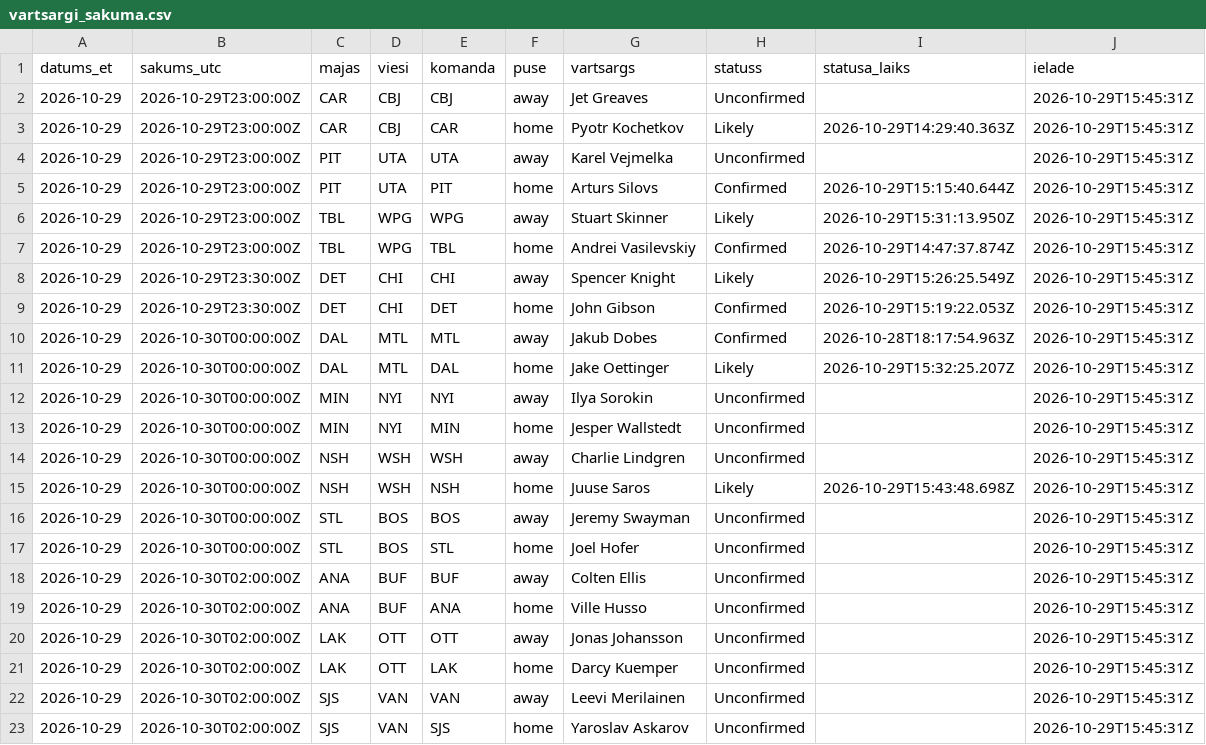
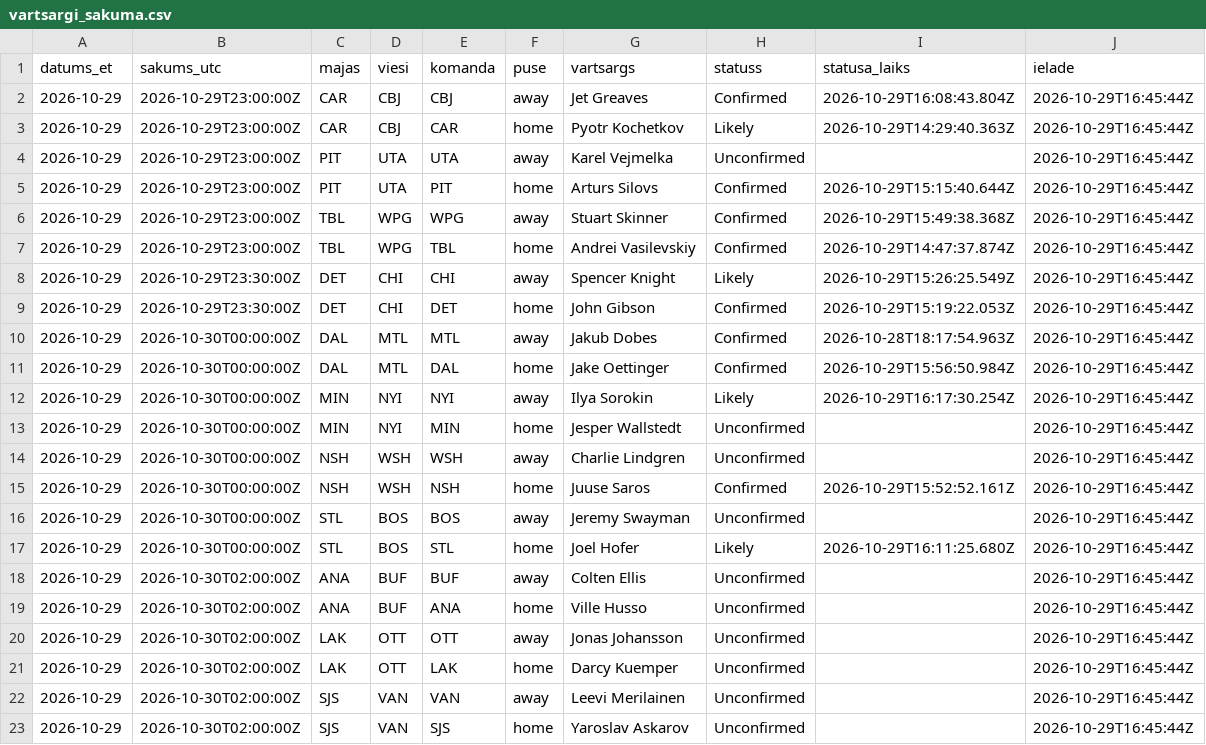
Before and after one commit to barakarmy/nhl-stats, a CSV file: sezonas/vartsargi_sakuma.csv, drawn as a sheet.

```diff
--- a/sezonas/vartsargi_sakuma.csv
+++ b/sezonas/vartsargi_sakuma.csv
@@ -1,23 +1,23 @@
 datums_et,sakums_utc,majas,viesi,komanda,puse,vartsargs,statuss,statusa_laiks,ielade
-2026-10-29,2026-10-29T23:00:00Z,CAR,CBJ,CBJ,away,Jet Greaves,Unconfirmed,,2026-10-29T15:45:31Z
-2026-10-29,2026-10-29T23:00:00Z,CAR,CBJ,CAR,home,Pyotr Kochetkov,Likely,2026-10-29T14:29:40.363Z,2026-10-29T15:45:31Z
-2026-10-29,2026-10-29T23:00:00Z,PIT,UTA,UTA,away,Karel Vejmelka,Unconfirmed,,2026-10-29T15:45:31Z
-2026-10-29,2026-10-29T23:00:00Z,PIT,UTA,PIT,home,Arturs Silovs,Confirmed,2026-10-29T15:15:40.644Z,2026-10-29T15:45:31Z
-2026-10-29,2026-10-29T23:00:00Z,TBL,WPG,WPG,away,Stuart Skinner,Likely,2026-10-29T15:31:13.950Z,2026-10-29T15:45:31Z
-2026-10-29,2026-10-29T23:00:00Z,TBL,WPG,TBL,home,Andrei Vasilevskiy,Confirmed,2026-10-29T14:47:37.874Z,2026-10-29T15:45:31Z
-2026-10-29,2026-10-29T23:30:00Z,DET,CHI,CHI,away,Spencer Knight,Likely,2026-10-29T15:26:25.549Z,2026-10-29T15:45:31Z
-2026-10-29,2026-10-29T23:30:00Z,DET,CHI,DET,home,John Gibson,Confirmed,2026-10-29T15:19:22.053Z,2026-10-29T15:45:31Z
-2026-10-29,2026-10-30T00:00:00Z,DAL,MTL,MTL,away,Jakub Dobes,Confirmed,2026-10-28T18:17:54.963Z,2026-10-29T15:45:31Z
-2026-10-29,2026-10-30T00:00:00Z,DAL,MTL,DAL,home,Jake Oettinger,Likely,2026-10-29T15:32:25.207Z,2026-10-29T15:45:31Z
-2026-10-29,2026-10-30T00:00:00Z,MIN,NYI,NYI,away,Ilya Sorokin,Unconfirmed,,2026-10-29T15:45:31Z
-2026-10-29,2026-10-30T00:00:00Z,MIN,NYI,MIN,home,Jesper Wallstedt,Unconfirmed,,2026-10-29T15:45:31Z
-2026-10-29,2026-10-30T00:00:00Z,NSH,WSH,WSH,away,Charlie Lindgren,Unconfirmed,,2026-10-29T15:45:31Z
-2026-10-29,2026-10-30T00:00:00Z,NSH,WSH,NSH,home,Juuse Saros,Likely,2026-10-29T15:43:48.698Z,2026-10-29T15:45:31Z
-2026-10-29,2026-10-30T00:00:00Z,STL,BOS,BOS,away,Jeremy Swayman,Unconfirmed,,2026-10-29T15:45:31Z
-2026-10-29,2026-10-30T00:00:00Z,STL,BOS,STL,home,Joel Hofer,Unconfirmed,,2026-10-29T15:45:31Z
-2026-10-29,2026-10-30T02:00:00Z,ANA,BUF,BUF,away,Colten Ellis,Unconfirmed,,2026-10-29T15:45:31Z
-2026-10-29,2026-10-30T02:00:00Z,ANA,BUF,ANA,home,Ville Husso,Unconfirmed,,2026-10-29T15:45:31Z
-2026-10-29,2026-10-30T02:00:00Z,LAK,OTT,OTT,away,Jonas Johansson,Unconfirmed,,2026-10-29T15:45:31Z
-2026-10-29,2026-10-30T02:00:00Z,LAK,OTT,LAK,home,Darcy Kuemper,Unconfirmed,,2026-10-29T15:45:31Z
-2026-10-29,2026-10-30T02:00:00Z,SJS,VAN,VAN,away,Leevi Merilainen,Unconfirmed,,2026-10-29T15:45:31Z
-2026-10-29,2026-10-30T02:00:00Z,SJS,VAN,SJS,home,Yaroslav Askarov,Unconfirmed,,2026-10-29T15:45:31Z
+2026-10-29,2026-10-29T23:00:00Z,CAR,CBJ,CBJ,away,Jet Greaves,Confirmed,2026-10-29T16:08:43.804Z,2026-10-29T16:45:44Z
+2026-10-29,2026-10-29T23:00:00Z,CAR,CBJ,CAR,home,Pyotr Kochetkov,Likely,2026-10-29T14:29:40.363Z,2026-10-29T16:45:44Z
+2026-10-29,2026-10-29T23:00:00Z,PIT,UTA,UTA,away,Karel Vejmelka,Unconfirmed,,2026-10-29T16:45:44Z
+2026-10-29,2026-10-29T23:00:00Z,PIT,UTA,PIT,home,Arturs Silovs,Confirmed,2026-10-29T15:15:40.644Z,2026-10-29T16:45:44Z
+2026-10-29,2026-10-29T23:00:00Z,TBL,WPG,WPG,away,Stuart Skinner,Confirmed,2026-10-29T15:49:38.368Z,2026-10-29T16:45:44Z
+2026-10-29,2026-10-29T23:00:00Z,TBL,WPG,TBL,home,Andrei Vasilevskiy,Confirmed,2026-10-29T14:47:37.874Z,2026-10-29T16:45:44Z
+2026-10-29,2026-10-29T23:30:00Z,DET,CHI,CHI,away,Spencer Knight,Likely,2026-10-29T15:26:25.549Z,2026-10-29T16:45:44Z
+2026-10-29,2026-10-29T23:30:00Z,DET,CHI,DET,home,John Gibson,Confirmed,2026-10-29T15:19:22.053Z,2026-10-29T16:45:44Z
+2026-10-29,2026-10-30T00:00:00Z,DAL,MTL,MTL,away,Jakub Dobes,Confirmed,2026-10-28T18:17:54.963Z,2026-10-29T16:45:44Z
+2026-10-29,2026-10-30T00:00:00Z,DAL,MTL,DAL,home,Jake Oettinger,Confirmed,2026-10-29T15:56:50.984Z,2026-10-29T16:45:44Z
+2026-10-29,2026-10-30T00:00:00Z,MIN,NYI,NYI,away,Ilya Sorokin,Likely,2026-10-29T16:17:30.254Z,2026-10-29T16:45:44Z
+2026-10-29,2026-10-30T00:00:00Z,MIN,NYI,MIN,home,Jesper Wallstedt,Unconfirmed,,2026-10-29T16:45:44Z
+2026-10-29,2026-10-30T00:00:00Z,NSH,WSH,WSH,away,Charlie Lindgren,Unconfirmed,,2026-10-29T16:45:44Z
+2026-10-29,2026-10-30T00:00:00Z,NSH,WSH,NSH,home,Juuse Saros,Confirmed,2026-10-29T15:52:52.161Z,2026-10-29T16:45:44Z
+2026-10-29,2026-10-30T00:00:00Z,STL,BOS,BOS,away,Jeremy Swayman,Unconfirmed,,2026-10-29T16:45:44Z
+2026-10-29,2026-10-30T00:00:00Z,STL,BOS,STL,home,Joel Hofer,Likely,2026-10-29T16:11:25.680Z,2026-10-29T16:45:44Z
+2026-10-29,2026-10-30T02:00:00Z,ANA,BUF,BUF,away,Colten Ellis,Unconfirmed,,2026-10-29T16:45:44Z
+2026-10-29,2026-10-30T02:00:00Z,ANA,BUF,ANA,home,Ville Husso,Unconfirmed,,2026-10-29T16:45:44Z
+2026-10-29,2026-10-30T02:00:00Z,LAK,OTT,OTT,away,Jonas Johansson,Unconfirmed,,2026-10-29T16:45:44Z
+2026-10-29,2026-10-30T02:00:00Z,LAK,OTT,LAK,home,Darcy Kuemper,Unconfirmed,,2026-10-29T16:45:44Z
+2026-10-29,2026-10-30T02:00:00Z,SJS,VAN,VAN,away,Leevi Merilainen,Unconfirmed,,2026-10-29T16:45:44Z
+2026-10-29,2026-10-30T02:00:00Z,SJS,VAN,SJS,home,Yaroslav Askarov,Unconfirmed,,2026-10-29T16:45:44Z
```
